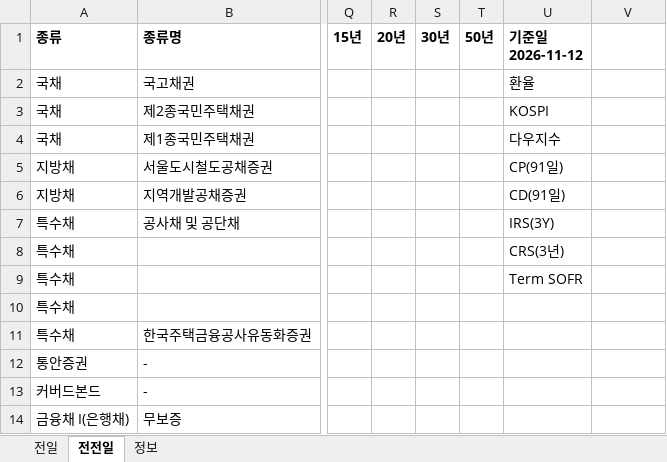
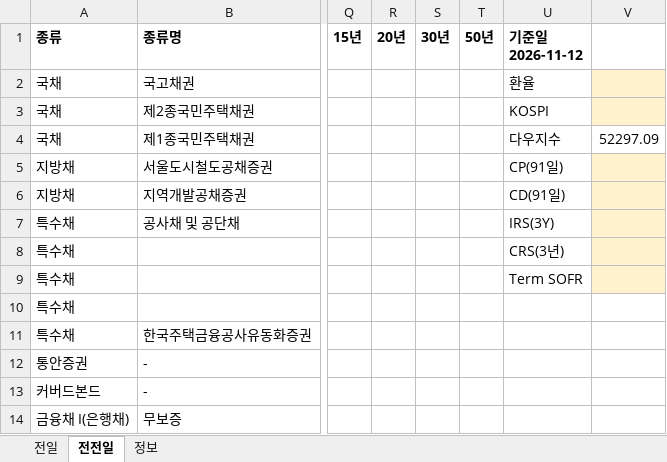
Before and after one commit to goldsohnmin-alt/Daily-, an Excel workbook: docs/daily_data.xlsx, sheet 전전일, drawn as a sheet; only a part is shown, gaps mark what is left out; values as stored, in another font and other column widths than the file's, no borders; the diff names each change by its address in the sheet, - before the commit and + after, or states it on an @@ line.

```diff
--- a/docs/daily_data.xlsx (sheet 전전일)
+++ b/docs/daily_data.xlsx (sheet 전전일)
-V2:V3 fill: none
+V2:V3 fill: #FFF2CC
-V4: (empty)
+V4: 52297.09
-V5:V9 fill: none
+V5:V9 fill: #FFF2CC
```
Also changed, not shown: sheet 정보, sheet 전일, 11 other files.
